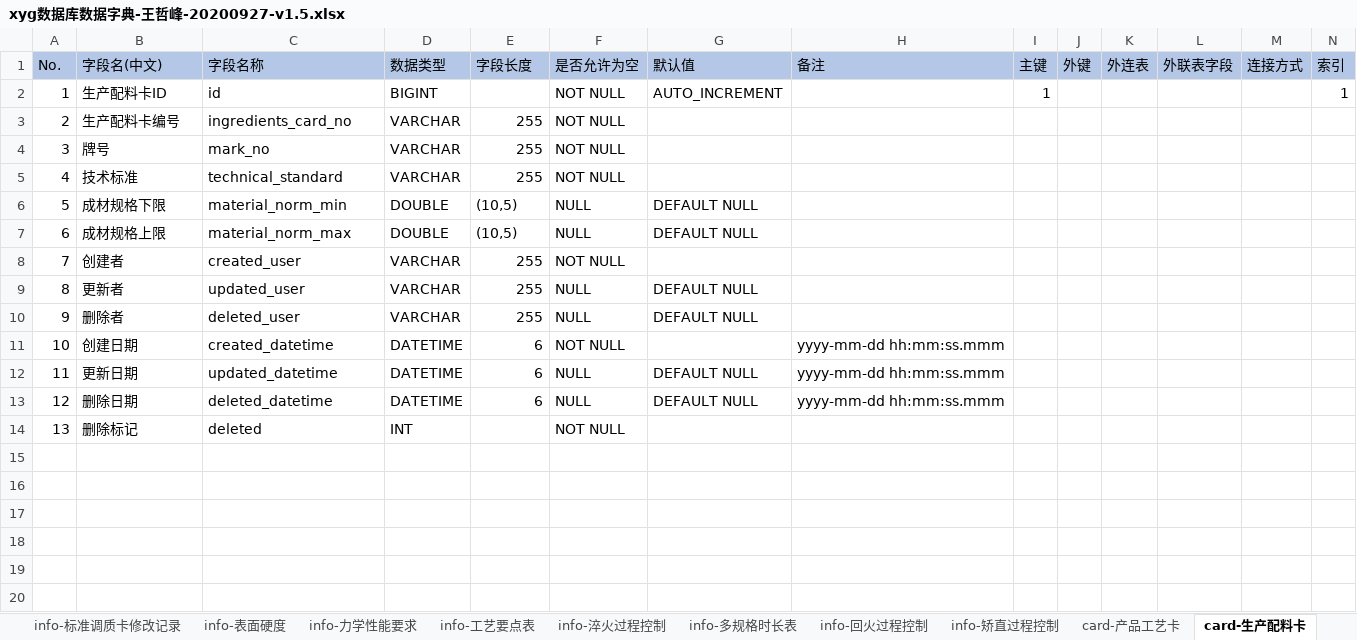
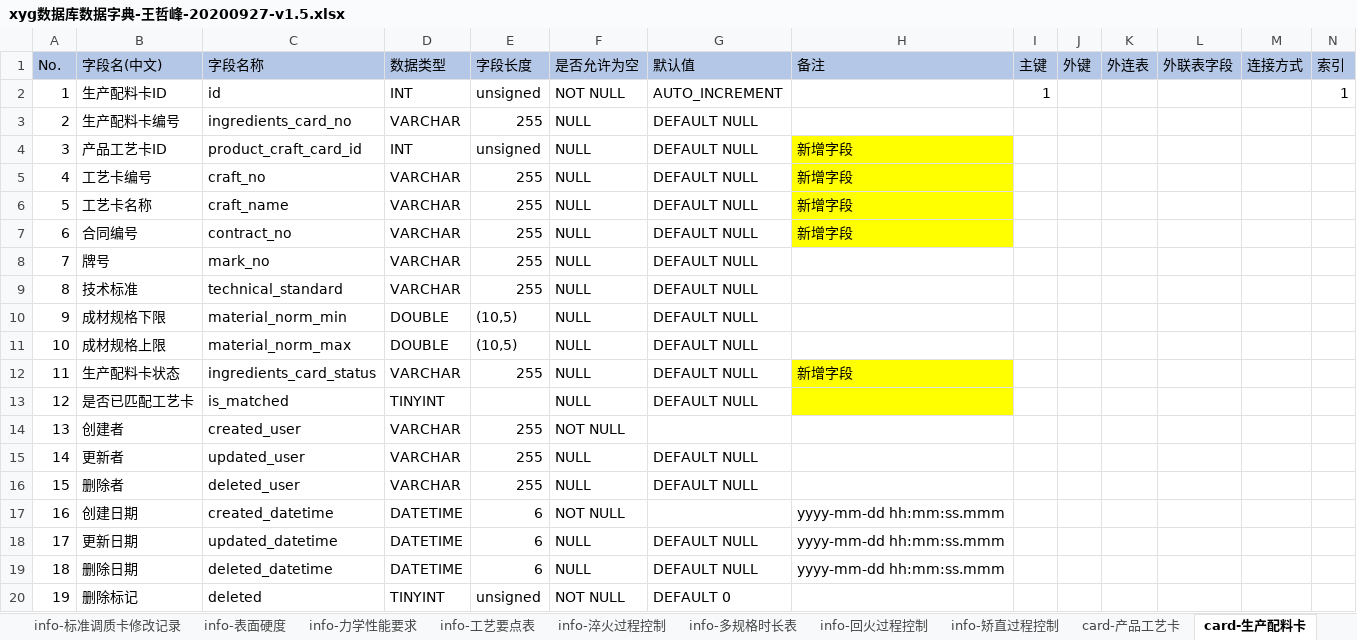
Before and after one commit to wangzhefeng/data-analysis, an Excel workbook: xyg/xyg数据库数据字典-王哲峰-20200927-v1.5.xlsx, sheet card-生产配料卡, drawn as a sheet; only a part is shown; values as stored, in another font and other column widths than the file's, no borders; addresses are those after the commit; rows hold the shown columns only; the diff names each change by its address in the sheet, - before the commit and + after, or states it on an @@ line.

```diff
--- a/xyg/xyg数据库数据字典-王哲峰-20200927-v1.5.xlsx (sheet card-生产配料卡)
+++ b/xyg/xyg数据库数据字典-王哲峰-20200927-v1.5.xlsx (sheet card-生产配料卡)
-D2 (数据类型): BIGINT
+D2 (数据类型): INT
-E2 (字段长度): (empty)
+E2 (字段长度): unsigned
-F3 (是否允许为空): NOT NULL
+F3 (是否允许为空): NULL
-G3 (默认值): (empty)
+G3 (默认值): DEFAULT NULL
+row 4: 3 | 产品工艺卡ID | product_craft_card_id | INT | unsigned | NULL | DEFAULT NULL | 新增字段
+row 5: 4 | 工艺卡编号 | craft_no | VARCHAR | 255 | NULL | DEFAULT NULL | 新增字段
+row 6: 5 | 工艺卡名称 | craft_name | VARCHAR | 255 | NULL | DEFAULT NULL | 新增字段
+row 7: 6 | 合同编号 | contract_no | VARCHAR | 255 | NULL | DEFAULT NULL | 新增字段
@@ column A (No.) renumbered from row 8 down @@
-F8:F9 (是否允许为空): NOT NULL
+F8:F9 (是否允许为空): NULL
-G8:G9 (默认值): (empty)
+G8:G9 (默认值): DEFAULT NULL
+row 12: 11 | 生产配料卡状态 | ingredients_card_status | VARCHAR | 255 | NULL | DEFAULT NULL | 新增字段
+row 13: 12 | 是否已匹配工艺卡 | is_matched | TINYINT |  | NULL | DEFAULT NULL
-D20 (数据类型): INT
+D20 (数据类型): TINYINT
-E20 (字段长度): (empty)
+E20 (字段长度): unsigned
-G20 (默认值): (empty)
+G20 (默认值): DEFAULT 0
```
Also changed, not shown: sheet card-径锻工艺配置, sheet info-径锻工艺配置, sheet 基础表精整, sheet info-标准调质工艺卡, sheet card-产品工艺卡, sheet card-产品调质工艺卡, 39 more sheets, other sheet tabs, 2 other files.
